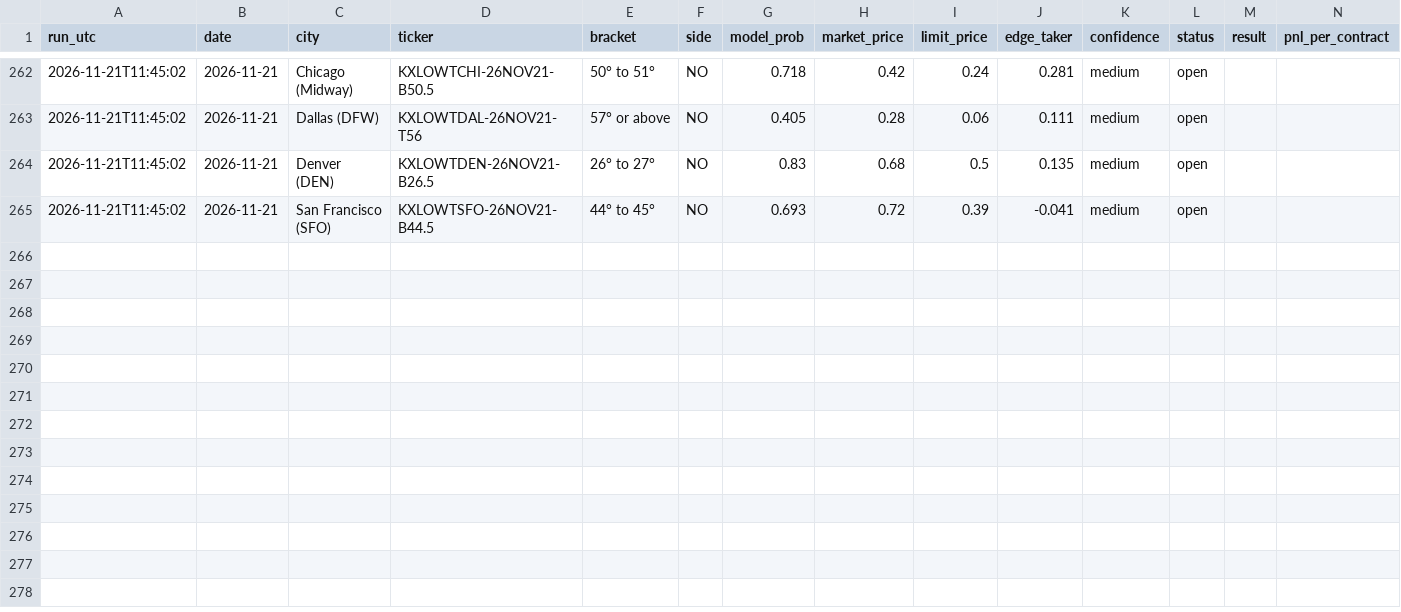
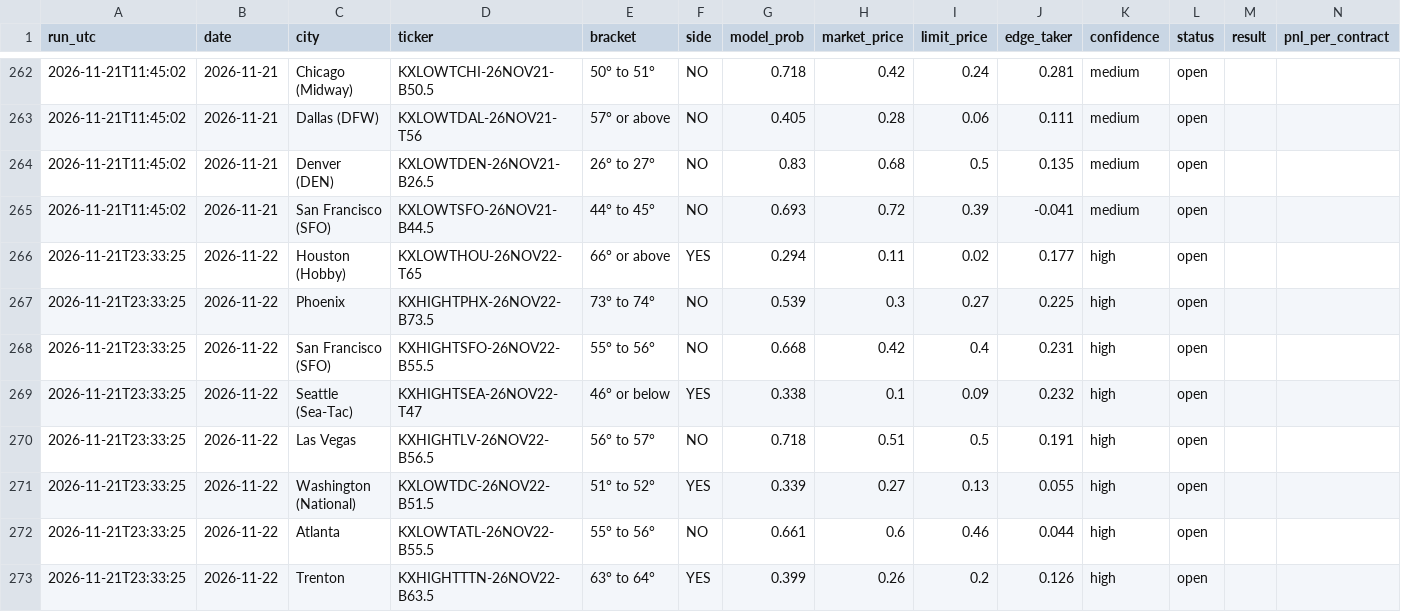
Before and after one commit to leosb16/kalshi-weather, a CSV file: results/picks.csv, drawn as a sheet; only a part is shown, gaps mark what is left out; the diff covers the shown part only.

```diff
--- a/results/picks.csv
+++ b/results/picks.csv
@@ -265 +265,9 @@ run_utc,date,city,ticker,bracket,side,model_prob,market_price,limit_price,edge_t
 2026-11-21T11:45:02,2026-11-21,San Francisco (SFO),KXLOWTSFO-26NOV21-B44.5,44° to 45°,NO,0.693,0.72,0.39,-0.041,medium,open,,
+2026-11-21T23:33:25,2026-11-22,Houston (Hobby),KXLOWTHOU-26NOV22-T65,66° or above,YES,0.294,0.11,0.02,0.177,high,open,,
+2026-11-21T23:33:25,2026-11-22,Phoenix,KXHIGHTPHX-26NOV22-B73.5,73° to 74°,NO,0.539,0.3,0.27,0.225,high,open,,
+2026-11-21T23:33:25,2026-11-22,San Francisco (SFO),KXHIGHTSFO-26NOV22-B55.5,55° to 56°,NO,0.668,0.42,0.4,0.231,high,open,,
+2026-11-21T23:33:25,2026-11-22,Seattle (Sea-Tac),KXHIGHTSEA-26NOV22-T47,46° or below,YES,0.338,0.1,0.09,0.232,high,open,,
+2026-11-21T23:33:25,2026-11-22,Las Vegas,KXHIGHTLV-26NOV22-B56.5,56° to 57°,NO,0.718,0.51,0.5,0.191,high,open,,
+2026-11-21T23:33:25,2026-11-22,Washington (National),KXLOWTDC-26NOV22-B51.5,51° to 52°,YES,0.339,0.27,0.13,0.055,high,open,,
+2026-11-21T23:33:25,2026-11-22,Atlanta,KXLOWTATL-26NOV22-B55.5,55° to 56°,NO,0.661,0.6,0.46,0.044,high,open,,
+2026-11-21T23:33:25,2026-11-22,Trenton,KXHIGHTTTN-26NOV22-B63.5,63° to 64°,YES,0.399,0.26,0.2,0.126,high,open,,
```
Also changed, not shown: 48 edited cells elsewhere in this file, results/dash_markets.csv, results/dash_picks.csv, 3 other files.
